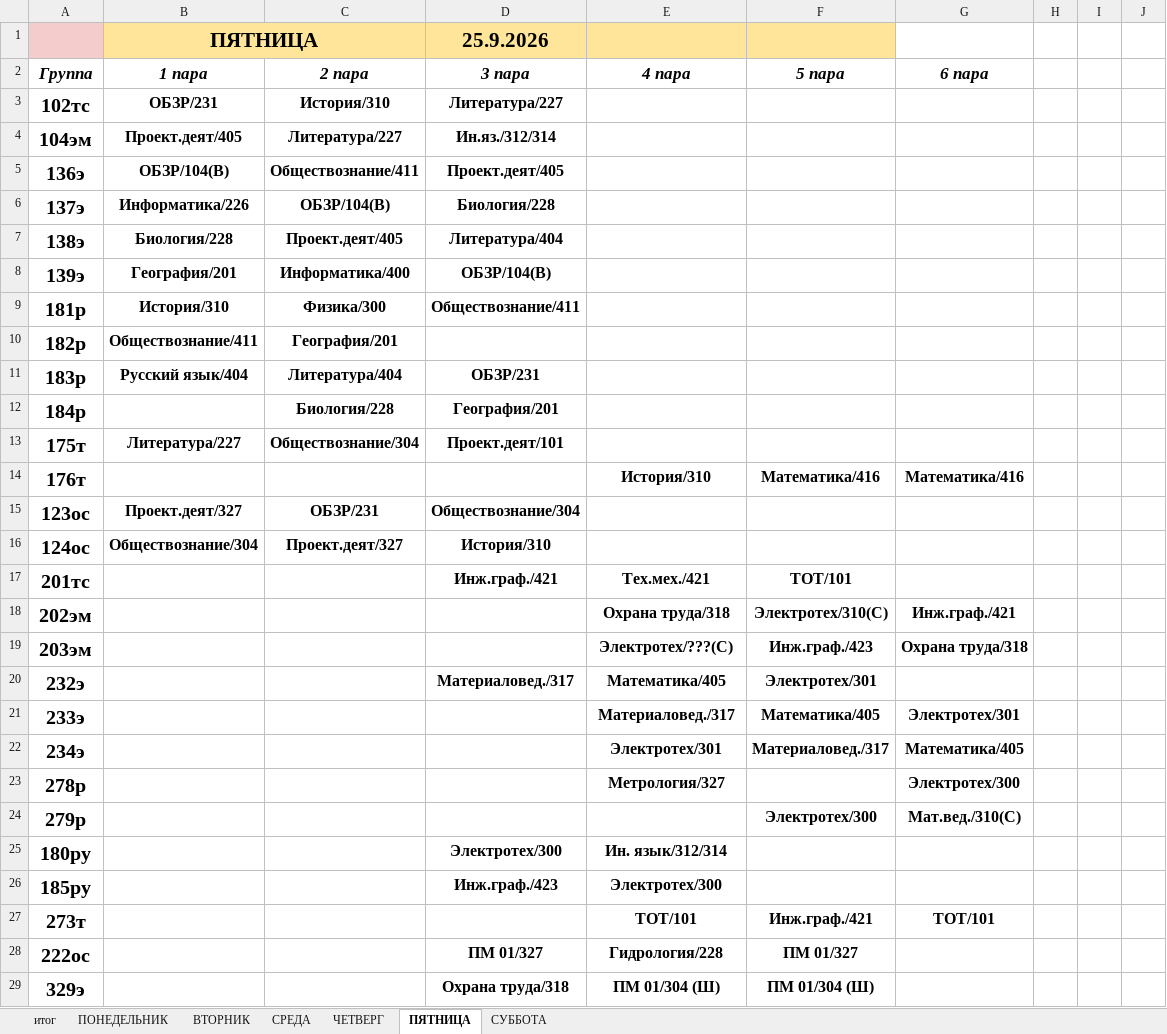
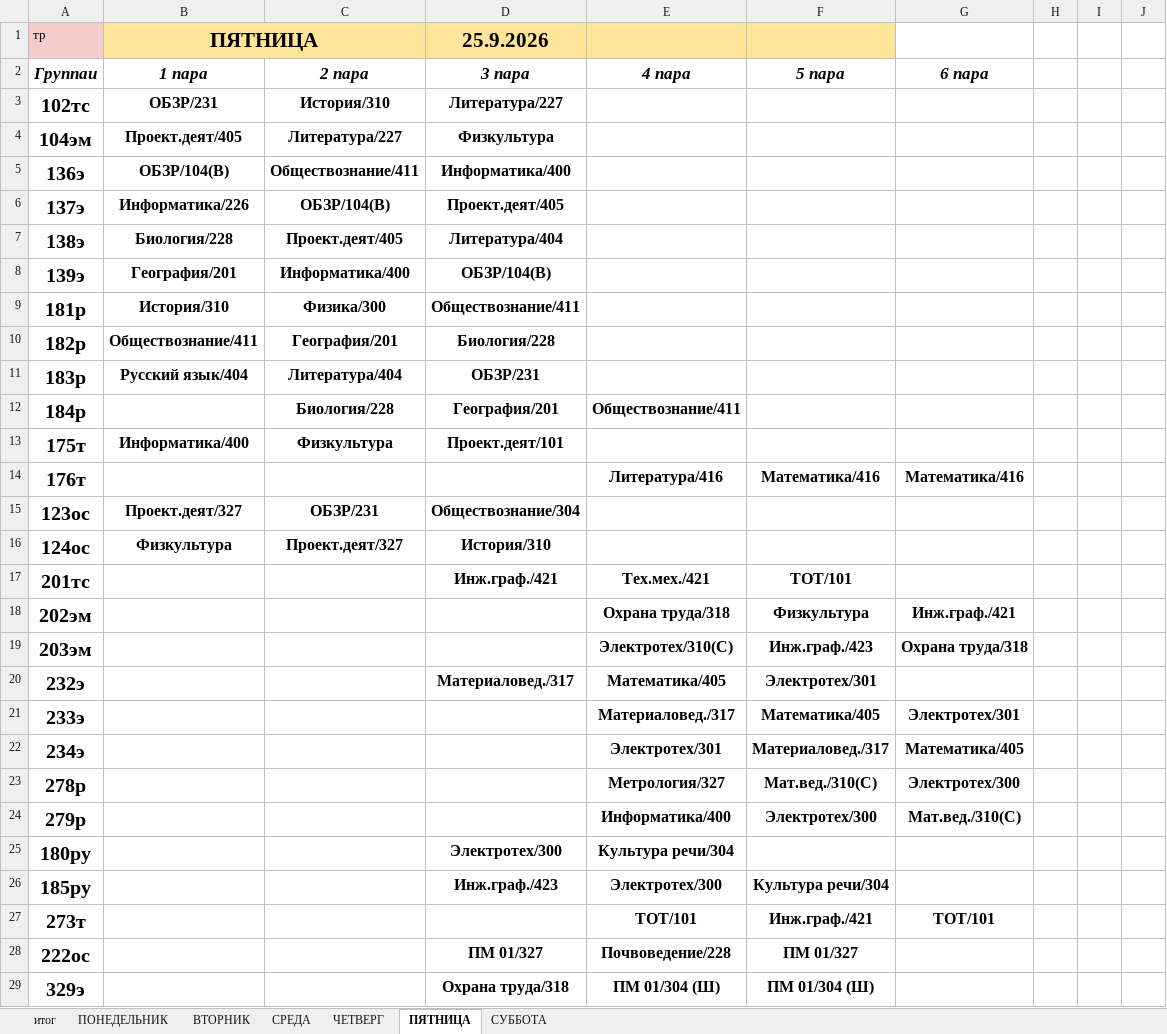
Before and after one commit to colderuopen-art/raspisanie, an Excel workbook: Расписание.xlsx, sheet ПЯТНИЦА, drawn as a sheet; only a part is shown; values as stored, in another font and other column widths than the file's, no borders; charts and pictures not drawn; the diff covers the shown part only; the diff names each change by its address in the sheet, - before the commit and + after, or states it on an @@ line.

Commit message:
Add files via upload

```diff
--- a/Расписание.xlsx (sheet ПЯТНИЦА)
+++ b/Расписание.xlsx (sheet ПЯТНИЦА)
-A1: (empty)
+A1: тр
-A2 (тр): Группа
+A2 (тр): Группаи
-D4 (25.9.2026): Ин.яз./312/314
+D4 (25.9.2026): Физкультура
-D5 (25.9.2026): Проект.деят/405
+D5 (25.9.2026): Информатика/400
-D6 (25.9.2026): Биология/228
+D6 (25.9.2026): Проект.деят/405
-D10 (25.9.2026): (empty)
+D10 (25.9.2026): Биология/228
-E12: (empty)
+E12: Обществознание/411
-B13 (ПЯТНИЦА): Литература/227
+B13 (ПЯТНИЦА): Информатика/400
-C13: Обществознание/304
+C13: Физкультура
-E14: История/310
+E14: Литература/416
-B16 (ПЯТНИЦА): Обществознание/304
+B16 (ПЯТНИЦА): Физкультура
-F18: Электротех/310(С)
+F18: Физкультура
-E19: Электротех/???(С)
+E19: Электротех/310(С)
-F23: (empty)
+F23: Мат.вед./310(С)
-E24: (empty)
+E24: Информатика/400
-E25: Ин. язык/312/314
+E25: Культура речи/304
-F26: (empty)
+F26: Культура речи/304
-E28: Гидрология/228
+E28: Почвоведение/228
```
Also changed, not shown: 7 edited cells elsewhere in this sheet, sheet ПОНЕДЕЛЬНИК, sheet итог.
